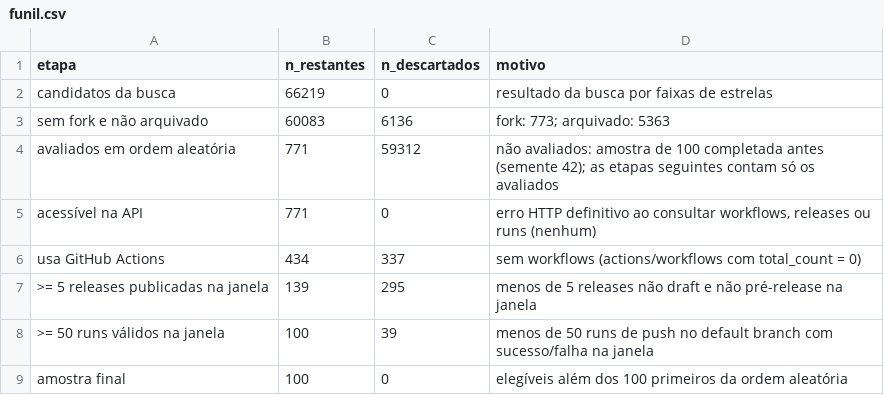
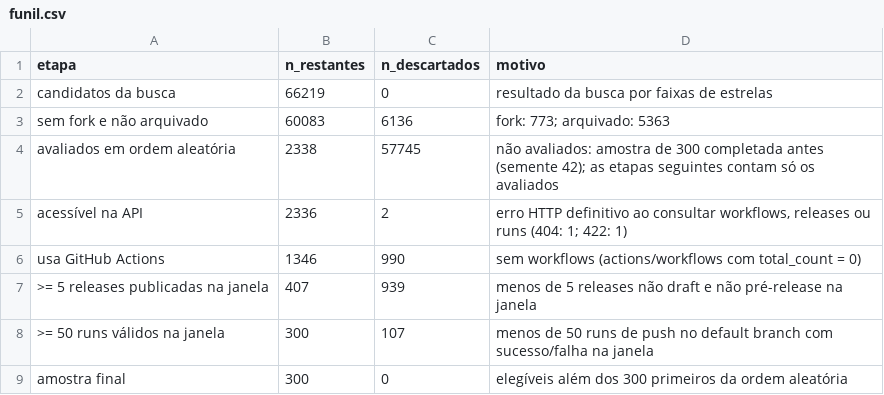
Before and after one commit to lab-medicao-experimentacao/lab03-mineracao-metricas-DORA, a CSV file: output/funil.csv, drawn as a sheet.

Commit message:
feat(coleta): amostra final com 300 repositórios (#27)

```diff
--- a/output/funil.csv
+++ b/output/funil.csv
@@ -3,7 +3,7 @@ candidatos da busca,66219,0,resultado da busca por faixas de estrelas
 sem fork e não arquivado,60083,6136,fork: 773; arquivado: 5363
-avaliados em ordem aleatória,771,59312,não avaliados: amostra de 100 completada antes (semente 42); as etapas seguintes contam só os avaliados
-acessível na API,771,0,"erro HTTP definitivo ao consultar workflows, releases ou runs (nenhum)"
-usa GitHub Actions,434,337,sem workflows (actions/workflows com total_count = 0)
->= 5 releases publicadas na janela,139,295,menos de 5 releases não draft e não pré-release na janela
->= 50 runs válidos na janela,100,39,menos de 50 runs de push no default branch com sucesso/falha na janela
-amostra final,100,0,elegíveis além dos 100 primeiros da ordem aleatória
+avaliados em ordem aleatória,2338,57745,não avaliados: amostra de 300 completada antes (semente 42); as etapas seguintes contam só os avaliados
+acessível na API,2336,2,"erro HTTP definitivo ao consultar workflows, releases ou runs (404: 1; 422: 1)"
+usa GitHub Actions,1346,990,sem workflows (actions/workflows com total_count = 0)
+>= 5 releases publicadas na janela,407,939,menos de 5 releases não draft e não pré-release na janela
+>= 50 runs válidos na janela,300,107,menos de 50 runs de push no default branch com sucesso/falha na janela
+amostra final,300,0,elegíveis além dos 300 primeiros da ordem aleatória
```
Also changed, not shown: 2 other files.
